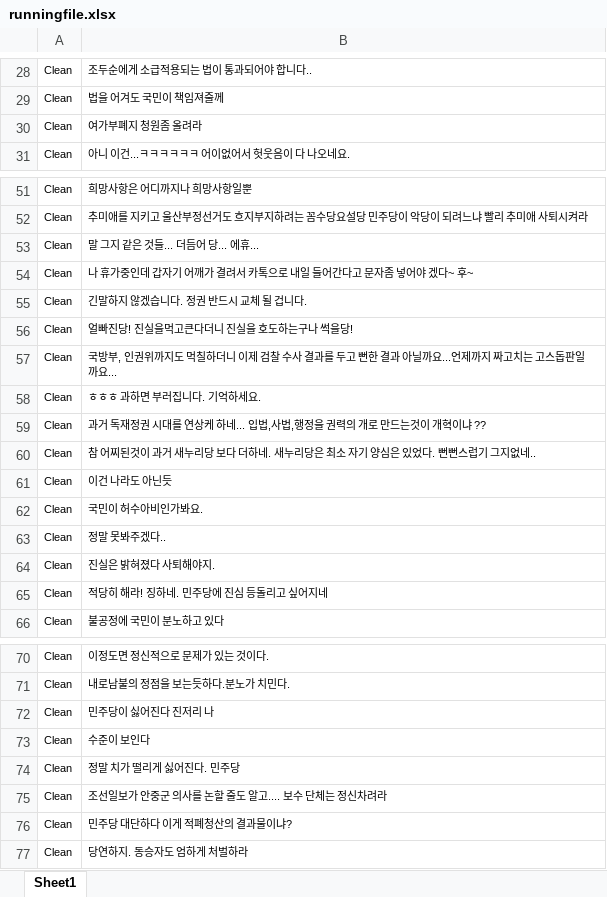
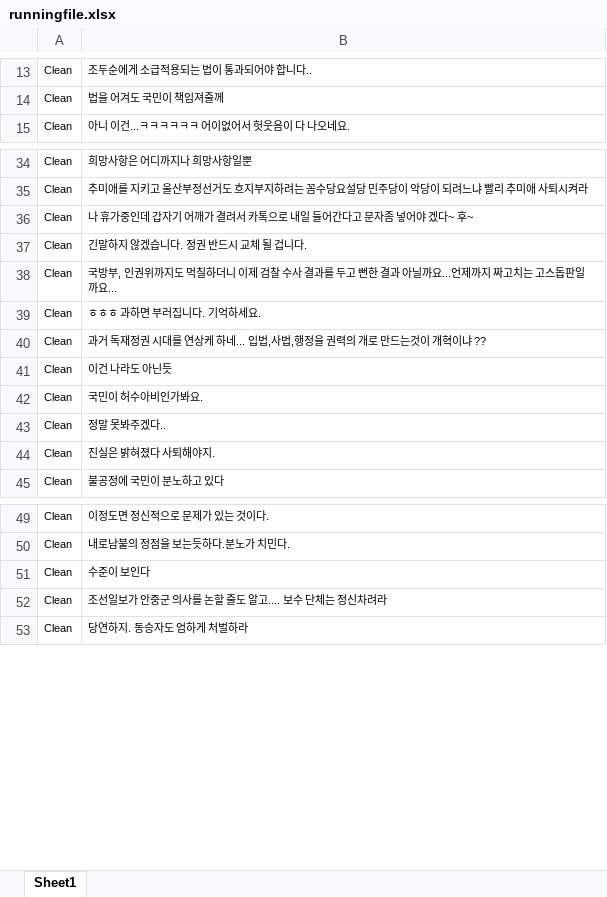
Before and after one commit to charvirus/textmask, an Excel workbook: runningfile.xlsx, sheet Sheet1, drawn as a sheet; only a part is shown, gaps mark what is left out; values as stored, in another font and other column widths than the file's, no borders; the diff covers the shown part only; the diff names each change by its address in the sheet, - before the commit and + after, or states it on an @@ line.

```diff
--- a/runningfile.xlsx (sheet Sheet1)
+++ b/runningfile.xlsx (sheet Sheet1)
-row 30: Clean | 여가부폐지 청원좀 올려라
-row 53: Clean | 말 그지 같은 것들... 더듬어 당... 에휴...
-row 56: Clean | 얼빠진당! 진실을먹고큰다더니 진실을 호도하는구나 썩을당!
-row 60: Clean | 참 어찌된것이 과거 새누리당 보다 더하네. 새누리당은 최소 자기 양심은 있었다. 뻔뻔스럽기 그지없네..
-row 65: Clean | 적당히 해라! 징하네. 민주당에 진심 등돌리고 싶어지네
-row 72: Clean | 민주당이 싫어진다 진저리 나
-row 74: Clean | 정말 치가 떨리게 싫어진다. 민주당
-row 76: Clean | 민주당 대단하다 이게 적폐청산의 결과물이냐?
```
Also changed, not shown: 23 removed rows elsewhere in this sheet, 3 other files.
